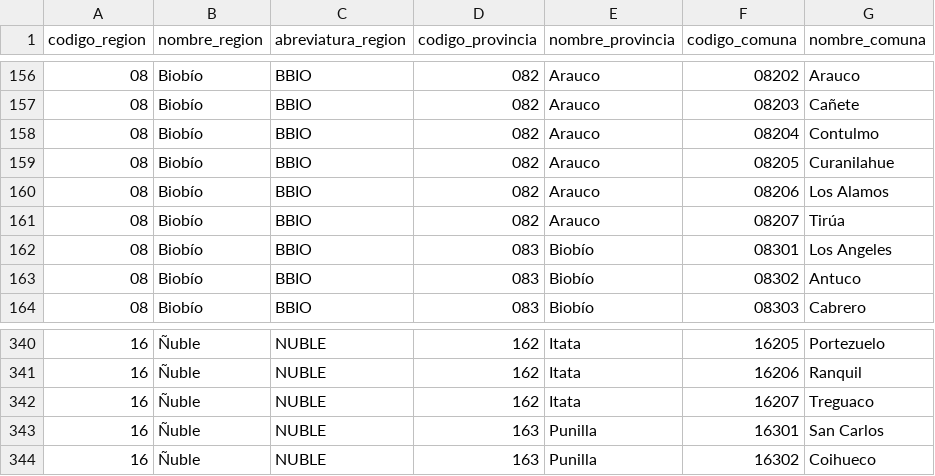
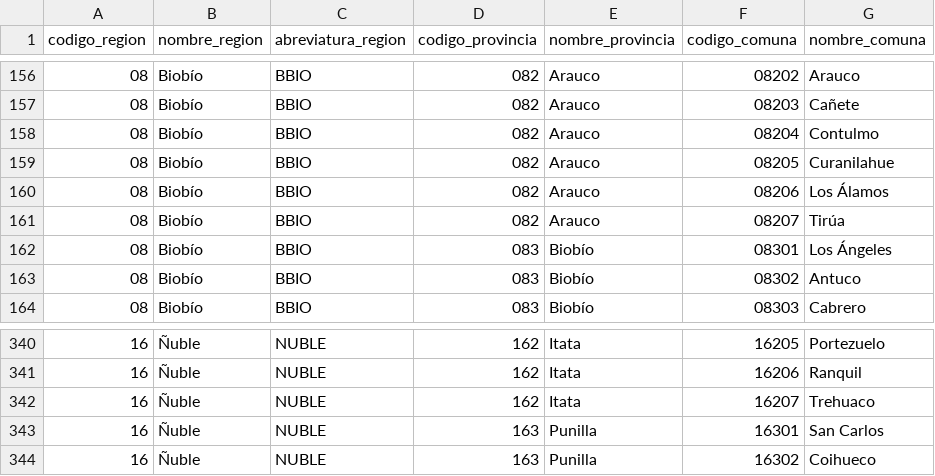
Before and after one commit to bastianolea/cut_comunas, a CSV file: datos/cut_comuna.csv, drawn as a sheet; only a part is shown, gaps mark what is left out.

Commit message:
orden geográfico de regiones

```diff
--- a/datos/cut_comuna.csv
+++ b/datos/cut_comuna.csv
@@ -159,5 +159,5 @@ codigo_region;nombre_region;abreviatura_region;codigo_provincia;nombre_provincia
 08;Biobío;BBIO;082;Arauco;08205;Curanilahue
-08;Biobío;BBIO;082;Arauco;08206;Los Alamos
+08;Biobío;BBIO;082;Arauco;08206;Los Álamos
 08;Biobío;BBIO;082;Arauco;08207;Tirúa
-08;Biobío;BBIO;083;Biobío;08301;Los Angeles
+08;Biobío;BBIO;083;Biobío;08301;Los Ángeles
 08;Biobío;BBIO;083;Biobío;08302;Antuco
@@ -341,3 +341,3 @@ codigo_region;nombre_region;abreviatura_region;codigo_provincia;nombre_provincia
 16;Ñuble;NUBLE;162;Itata;16206;Ranquil
-16;Ñuble;NUBLE;162;Itata;16207;Treguaco
+16;Ñuble;NUBLE;162;Itata;16207;Trehuaco
 16;Ñuble;NUBLE;163;Punilla;16301;San Carlos
```
Also changed, not shown: 6 other files.
